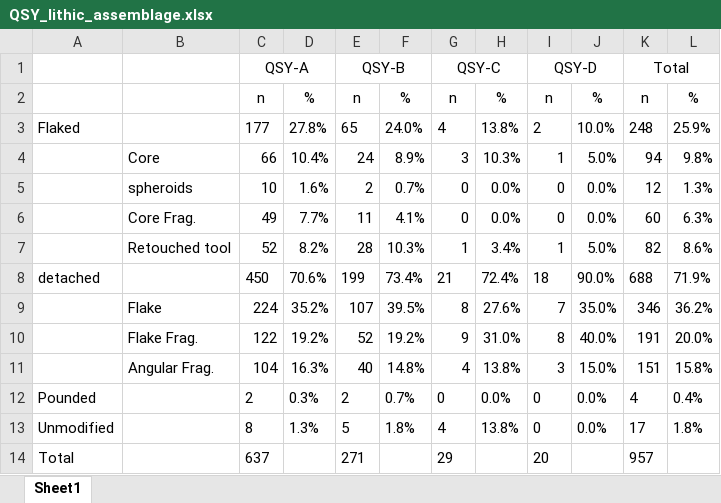
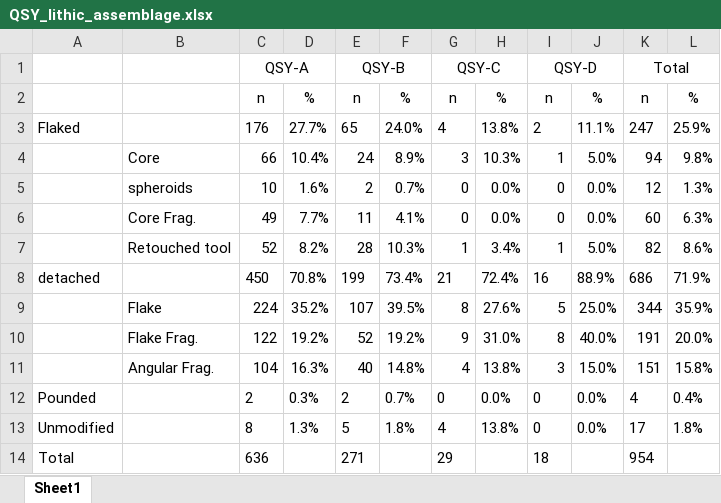
Before and after one commit to zhiye0927/QSY-Spheroids-Study, an Excel workbook: analysis/data/derived_data/QSY_lithic_assemblage.xlsx, sheet Sheet1, drawn as a sheet; values as stored, in another font and other column widths than the file's, no borders; the diff names each change by its address in the sheet, - before the commit and + after, or states it on an @@ line.

```diff
--- a/analysis/data/derived_data/QSY_lithic_assemblage.xlsx (sheet Sheet1)
+++ b/analysis/data/derived_data/QSY_lithic_assemblage.xlsx (sheet Sheet1)
-C3: 177
+C3: 176
-D3: 27.8%
+D3: 27.7%
-J3: 10.0%
+J3: 11.1%
-K3: 248
+K3: 247
-D8: 70.6%
+D8: 70.8%
-I8: 18
+I8: 16
-J8: 90.0%
+J8: 88.9%
-K8: 688
+K8: 686
-I9: 7
+I9: 5
-J9: 35.0%
+J9: 25.0%
-K9: 346
+K9: 344
-L9: 36.2%
+L9: 35.9%
-C14: 637
+C14: 636
-I14: 20
+I14: 18
-K14: 957
+K14: 954
```
Also changed, not shown: formulas that keep their value, 2 other files.
